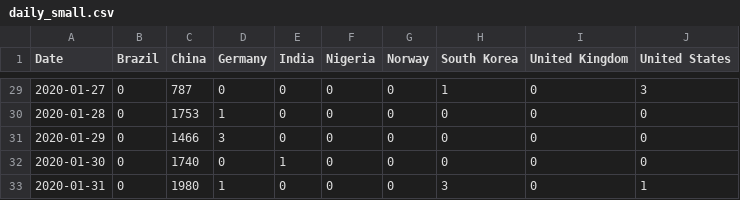
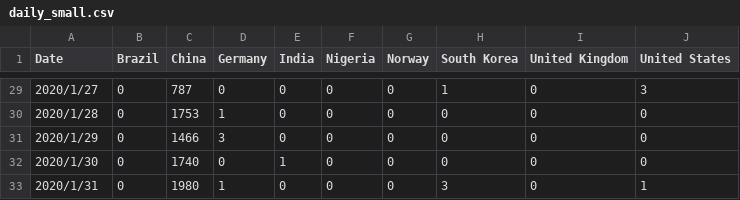
Before and after one commit to Yijia-Li0702/ECE-551, a CSV file: 043_eval1/daily_small.csv, drawn as a sheet; only a part is shown, gaps mark what is left out; the diff covers the shown part only.

```diff
--- a/043_eval1/daily_small.csv
+++ b/043_eval1/daily_small.csv
@@ -29,5 +29,5 @@ Date,Brazil,China,Germany,India,Nigeria,Norway,South Korea,United Kingdom,United
-2020-01-27,0,787,0,0,0,0,1,0,3
-2020-01-28,0,1753,1,0,0,0,0,0,0
-2020-01-29,0,1466,3,0,0,0,0,0,0
-2020-01-30,0,1740,0,1,0,0,0,0,0
-2020-01-31,0,1980,1,0,0,0,3,0,1
+2020/1/27,0,787,0,0,0,0,1,0,3
+2020/1/28,0,1753,1,0,0,0,0,0,0
+2020/1/29,0,1466,3,0,0,0,0,0,0
+2020/1/30,0,1740,0,1,0,0,0,0,0
+2020/1/31,0,1980,1,0,0,0,3,0,1
```
Also changed, not shown: 28 edited cells elsewhere in this file, 8 other files.
